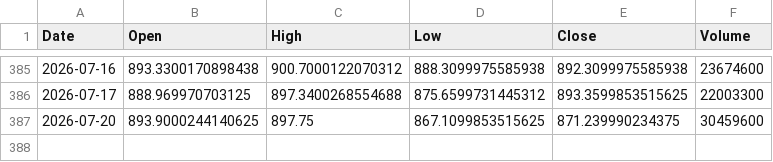
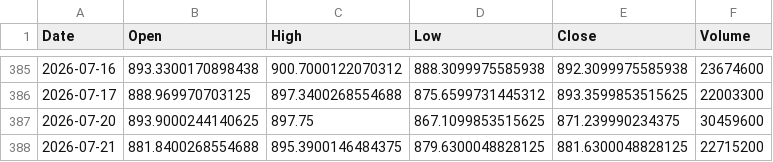
Before and after one commit to simsisim/dowJonesIndex_download, a CSV file: data/market_data/daily/DJUSST.csv, drawn as a sheet; only a part is shown, gaps mark what is left out; the diff names each change by its address in the sheet, - before the commit and + after, or states it on an @@ line.

```diff
--- a/data/market_data/daily/DJUSST.csv
+++ b/data/market_data/daily/DJUSST.csv
+row 388: 2026-07-21 | 881.8400268554688 | 895.3900146484375 | 879.6300048828125 | 881.6300048828125 | 22715200
```
Also changed, not shown: data/market_data/daily/GSPC.csv, data/market_data/daily/NDX.csv, 2 other files.
